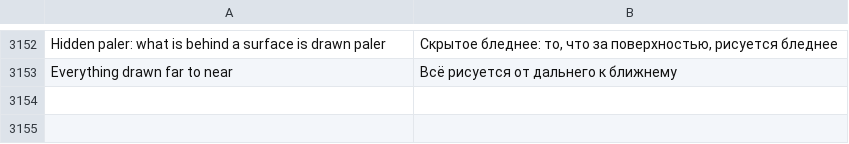
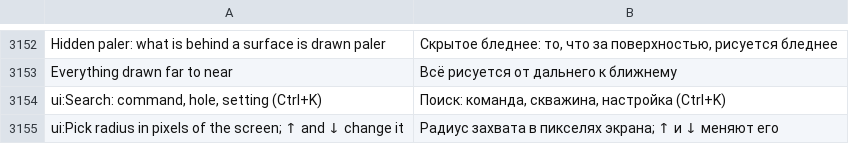
Before and after one commit to rootspain/bdsgnr, a TSV file: src/BlastDesigner.App/Services/ru.tsv, drawn as a sheet; only a part is shown, gaps mark what is left out; the diff names each change by its address in the sheet, - before the commit and + after, or states it on an @@ line.

```diff
--- a/src/BlastDesigner.App/Services/ru.tsv
+++ b/src/BlastDesigner.App/Services/ru.tsv
+row 3154: ui:Search: command, hole, setting (Ctrl+K) | Поиск: команда, скважина, настройка (Ctrl+K)
+row 3155: ui:Pick radius in pixels of the screen; ↑ and ↓ change it | Радиус захвата в пикселях экрана; ↑ и ↓ меняют его
```
Also changed, not shown: 9 other files.
